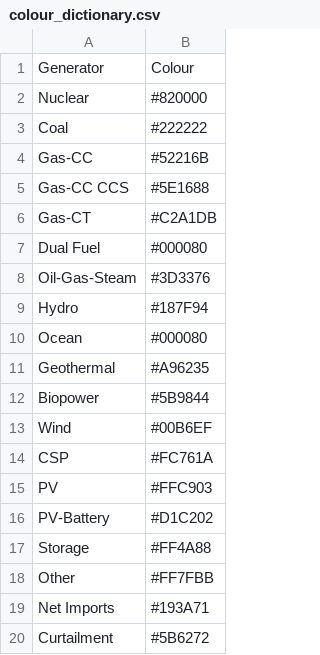
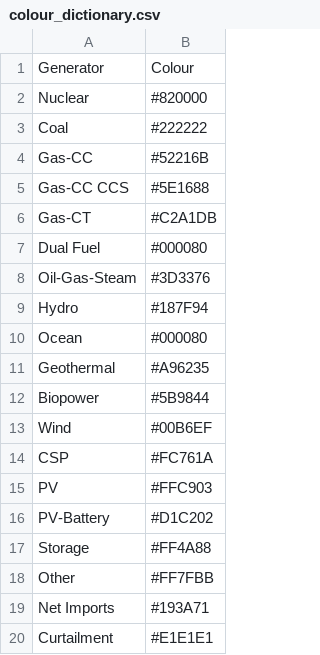
Before and after one commit to NREL/Marmot, a CSV file: mapping_folder/colour_dictionary.csv, drawn as a sheet.

Commit message:
Update curtailment color per latest NREL colors

```diff
--- a/mapping_folder/colour_dictionary.csv
+++ b/mapping_folder/colour_dictionary.csv
@@ -19,2 +19,2 @@ Other,#FF7FBB
 Net Imports,#193A71
-Curtailment,#5B6272
+Curtailment,#E1E1E1
```
